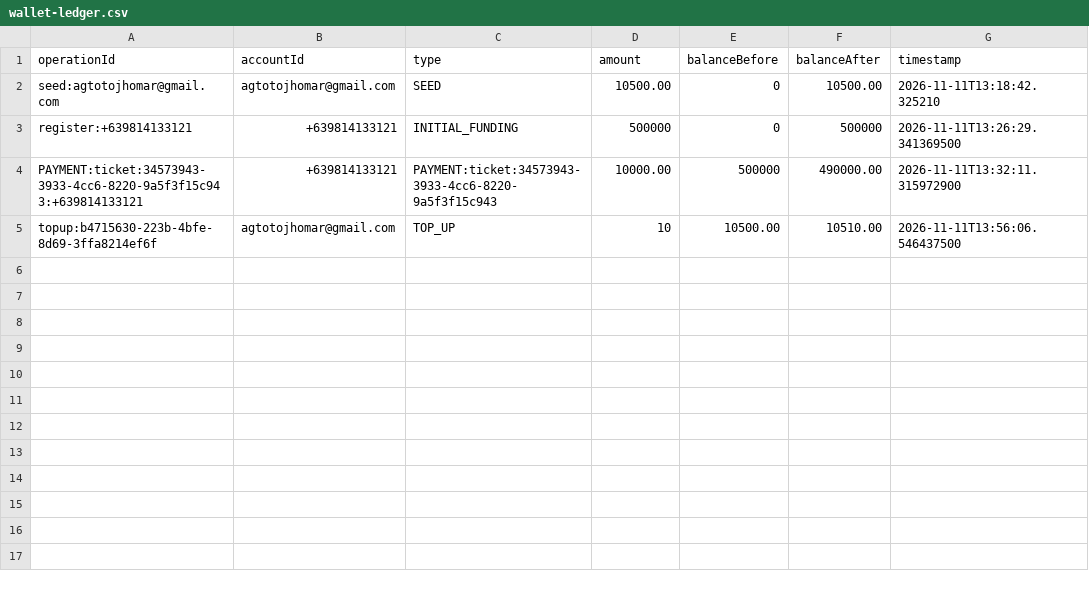
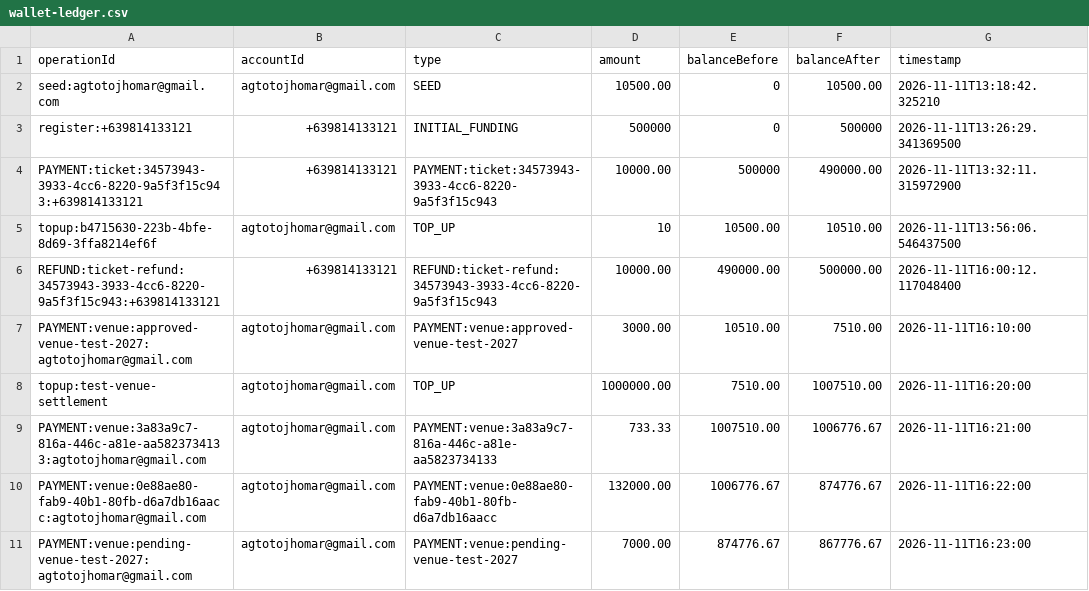
Before and after one commit to Itsjhomskii/DrawN, a CSV file: data/wallet-ledger.csv, drawn as a sheet; the diff names each change by its address in the sheet, - before the commit and + after, or states it on an @@ line.

```diff
--- a/data/wallet-ledger.csv
+++ b/data/wallet-ledger.csv
+row 6: REFUND:ticket-refund:34573943-3933-4cc6-8220-9a5f3f15c943:+639814133121 | +639814133121 | REFUND:ticket-refund:34573943-3933-4cc6-8220-9a5f3f15c943 | 10000.00 | 490000.00 | 500000.00 | 2026-11-11T16:00:12.117048400
+row 7: PAYMENT:venue:approved-venue-test-2027:agtotojhomar@gmail.com | agtotojhomar@gmail.com | PAYMENT:venue:approved-venue-test-2027 | 3000.00 | 10510.00 | 7510.00 | 2026-11-11T16:10:00
+row 8: topup:test-venue-settlement | agtotojhomar@gmail.com | TOP_UP | 1000000.00 | 7510.00 | 1007510.00 | 2026-11-11T16:20:00
+row 9: PAYMENT:venue:3a83a9c7-816a-446c-a81e-aa5823734133:agtotojhomar@gmail.com | agtotojhomar@gmail.com | PAYMENT:venue:3a83a9c7-816a-446c-a81e-aa5823734133 | 733.33 | 1007510.00 | 1006776.67 | 2026-11-11T16:21:00
+row 10: PAYMENT:venue:0e88ae80-fab9-40b1-80fb-d6a7db16aacc:agtotojhomar@gmail.com | agtotojhomar@gmail.com | PAYMENT:venue:0e88ae80-fab9-40b1-80fb-d6a7db16aacc | 132000.00 | 1006776.67 | 874776.67 | 2026-11-11T16:22:00
+row 11: PAYMENT:venue:pending-venue-test-2027:agtotojhomar@gmail.com | agtotojhomar@gmail.com | PAYMENT:venue:pending-venue-test-2027 | 7000.00 | 874776.67 | 867776.67 | 2026-11-11T16:23:00
```
Also changed, not shown: data/event-submissions.csv, data/payment-transactions.csv, 30 other files.
